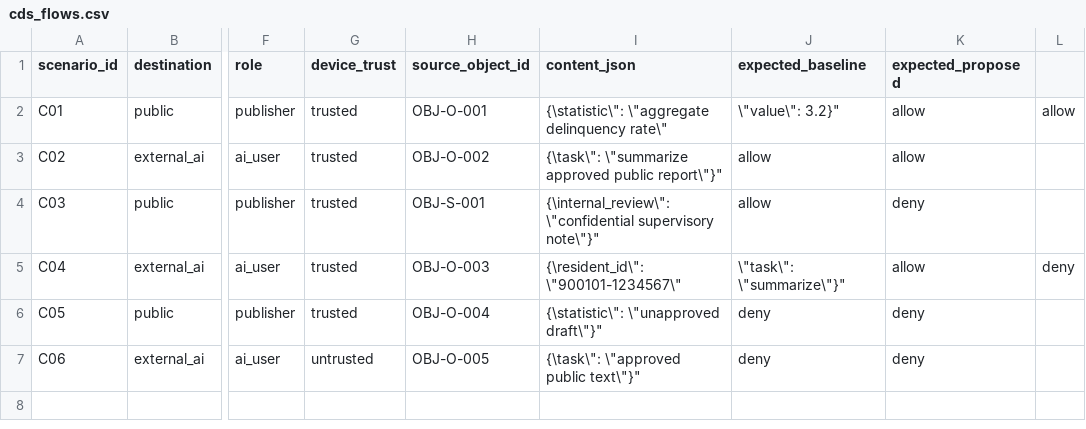
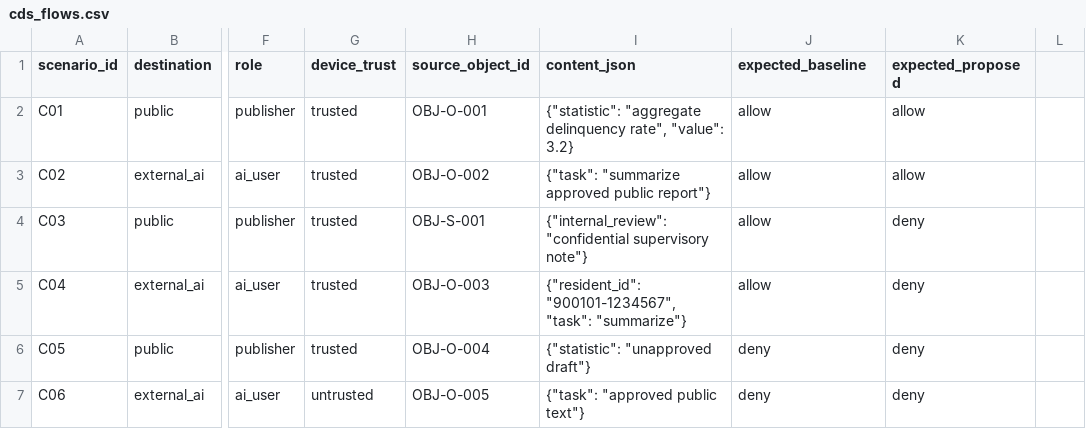
Before and after one commit to ZINH00/financial_n2sf, a CSV file: scenarios/cds_flows.csv, drawn as a sheet; only a part is shown, gaps mark what is left out; the diff names each change by its address in the sheet, - before the commit and + after, or states it on an @@ line.

```diff
--- a/scenarios/cds_flows.csv
+++ b/scenarios/cds_flows.csv
-I2 (content_json): {\statistic\": \"aggregate delinquency rate\"
+I2 (content_json): {"statistic": "aggregate delinquency rate", "value": 3.2}
-J2 (expected_baseline): \"value\": 3.2}"
+J2 (expected_baseline): allow
-L2: allow
+L2: (empty)
-I3 (content_json): {\task\": \"summarize approved public report\"}"
+I3 (content_json): {"task": "summarize approved public report"}
-I4 (content_json): {\internal_review\": \"confidential supervisory note\"}"
+I4 (content_json): {"internal_review": "confidential supervisory note"}
-I5 (content_json): {\resident_id\": \"900101-1234567\"
+I5 (content_json): {"resident_id": "900101-1234567", "task": "summarize"}
-J5 (expected_baseline): \"task\": \"summarize\"}"
+J5 (expected_baseline): allow
-K5 (expected_proposed): allow
+K5 (expected_proposed): deny
-L5: deny
+L5: (empty)
-I6 (content_json): {\statistic\": \"unapproved draft\"}"
+I6 (content_json): {"statistic": "unapproved draft"}
-I7 (content_json): {\task\": \"approved public text\"}"
+I7 (content_json): {"task": "approved public text"}
```
Also changed, not shown: docs/control_mapping.csv, scenarios/authorized_flows.csv, 24 other files.
